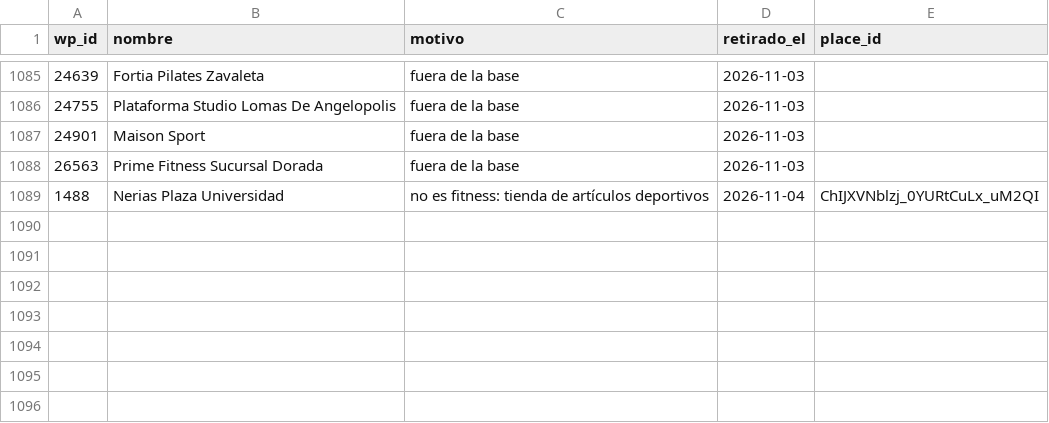
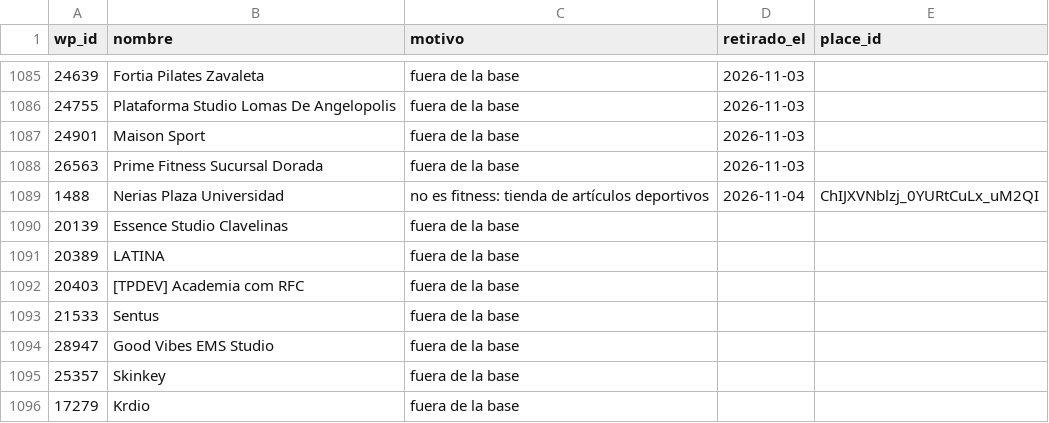
Before and after one commit to moikirsch/gyms52-d, a CSV file: data/retirar.csv, drawn as a sheet; only a part is shown, gaps mark what is left out.

```diff
--- a/data/retirar.csv
+++ b/data/retirar.csv
@@ -1089 +1089,8 @@ wp_id,nombre,motivo,retirado_el,place_id
 1488,Nerias Plaza Universidad,no es fitness: tienda de artículos deportivos,2026-11-04,ChIJXVNblzj_0YURtCuLx_uM2QI
+20139,Essence Studio Clavelinas,fuera de la base,,
+20389,LATINA,fuera de la base,,
+20403,[TPDEV] Academia com RFC,fuera de la base,,
+21533,Sentus,fuera de la base,,
+28947,Good Vibes EMS Studio,fuera de la base,,
+25357,Skinkey,fuera de la base,,
+17279,Krdio,fuera de la base,,
```
Also changed, not shown: data/denue/sin_pareja.csv, 11 other files.
